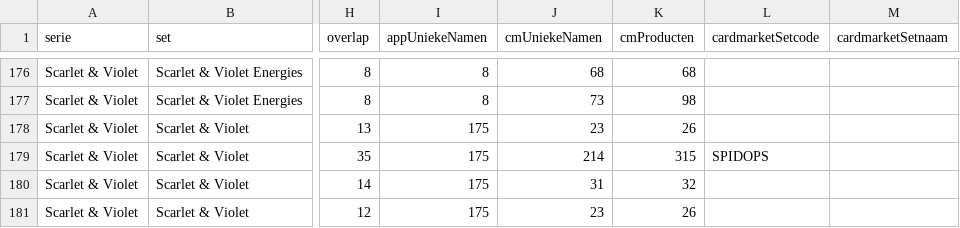
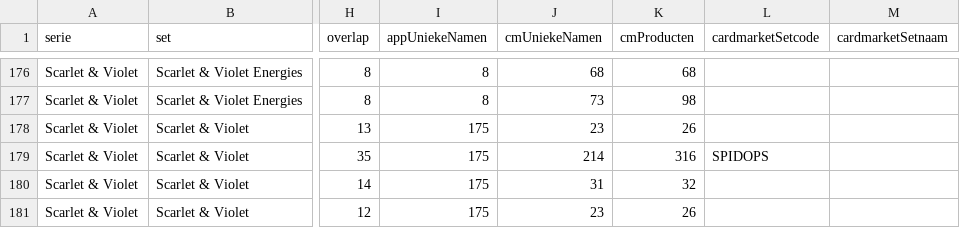
Before and after one commit to Tillie007/Pokemon-tcg-checklist, a CSV file: cardmarket_set_mapping_candidates.csv, drawn as a sheet; only a part is shown, gaps mark what is left out; the diff covers the shown part only; the diff names each change by its address in the sheet, - before the commit and + after, or states it on an @@ line.

```diff
--- a/cardmarket_set_mapping_candidates.csv
+++ b/cardmarket_set_mapping_candidates.csv
-K179 (cmProducten): 315
+K179 (cmProducten): 316
```
Also changed, not shown: 1 added row, 1 removed row and 20 edited cells elsewhere in this file, 4 other files.
